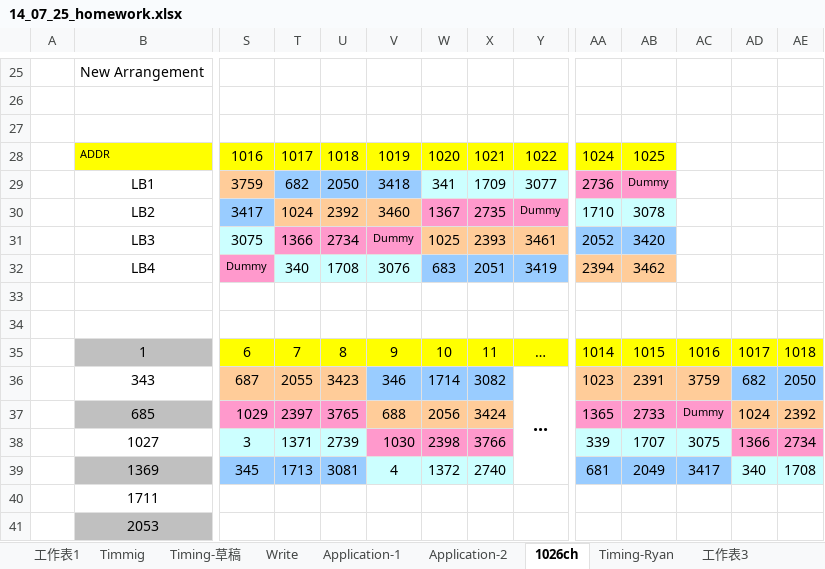
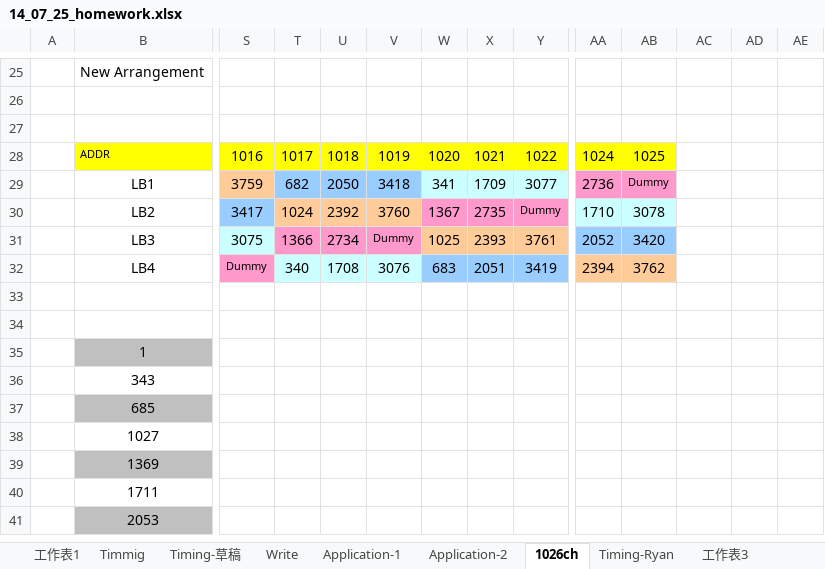
Before and after one commit to beaver999/mygoodjob, an Excel workbook: my doc/files/Jie/14_07_25_homework.xlsx, sheet 1026ch, drawn as a sheet; only a part is shown, gaps mark what is left out; values as stored, in another font and other column widths than the file's, no borders; charts and pictures not drawn; removed rows and columns are numbered as before the commit, all else as after; rows hold the shown columns only; the diff names each change by its address in the sheet, - before the commit and + after, or states it on an @@ line.

```diff
--- a/my doc/files/Jie/14_07_25_homework.xlsx (sheet 1026ch)
+++ b/my doc/files/Jie/14_07_25_homework.xlsx (sheet 1026ch)
-V30: 3460
+V30: 3760
-Y31: 3461
+Y31: 3761
-AB32: 3462
+AB32: 3762
-row 35:  | 1 | 6 | 7 | 8 | 9 | 10 | 11 | … | 1014 | 1015 | 1016 | 1017 | 1018
-row 36:  | 343 | 687 | 2055 | 3423 | 346 | 1714 | 3082 | ... | 1023 | 2391 | 3759 | 682 | 2050
-row 37:  | 685 | 1029 | 2397 | 3765 | 688 | 2056 | 3424 |  | 1365 | 2733 | Dummy | 1024 | 2392
-row 38:  | 1027 | 3 | 1371 | 2739 | 1030 | 2398 | 3766 |  | 339 | 1707 | 3075 | 1366 | 2734
-row 39:  | 1369 | 345 | 1713 | 3081 | 4 | 1372 | 2740 |  | 681 | 2049 | 3417 | 340 | 1708
+row 35:  | 1
+row 36:  | 343
+row 37:  | 685
+row 38:  | 1027
+row 39:  | 1369
```
Also changed, not shown: sheet Application-2, sheet Timmig, sheet Timing-草稿, charts or pictures, 1 other file.
